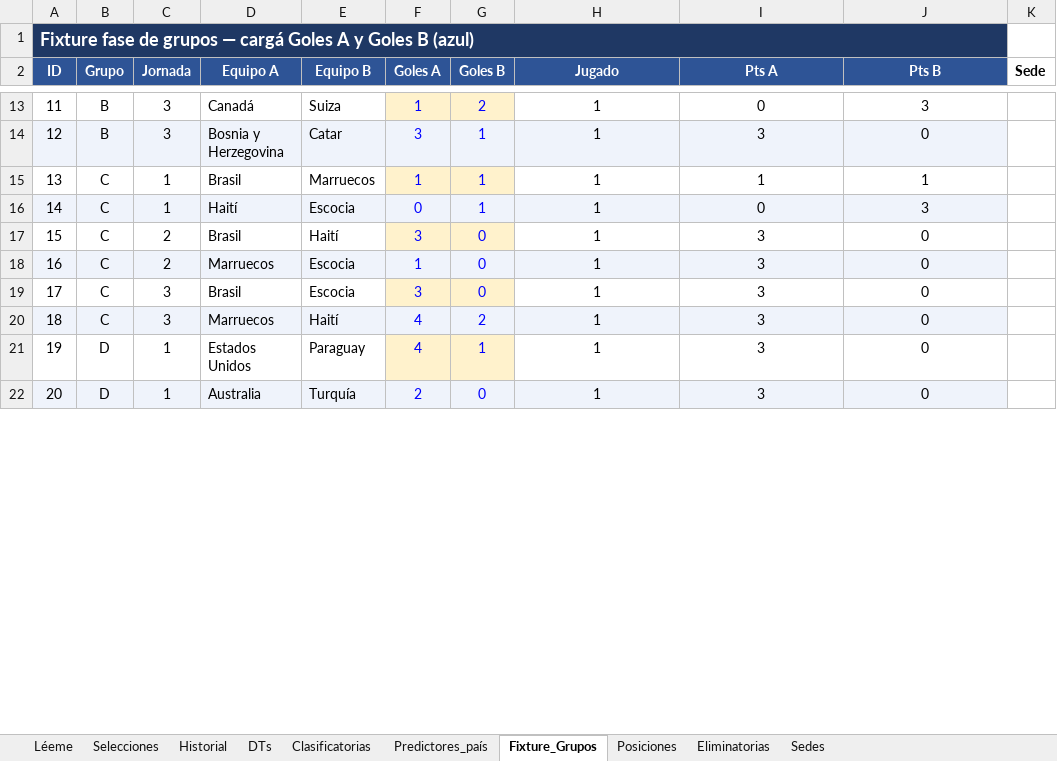
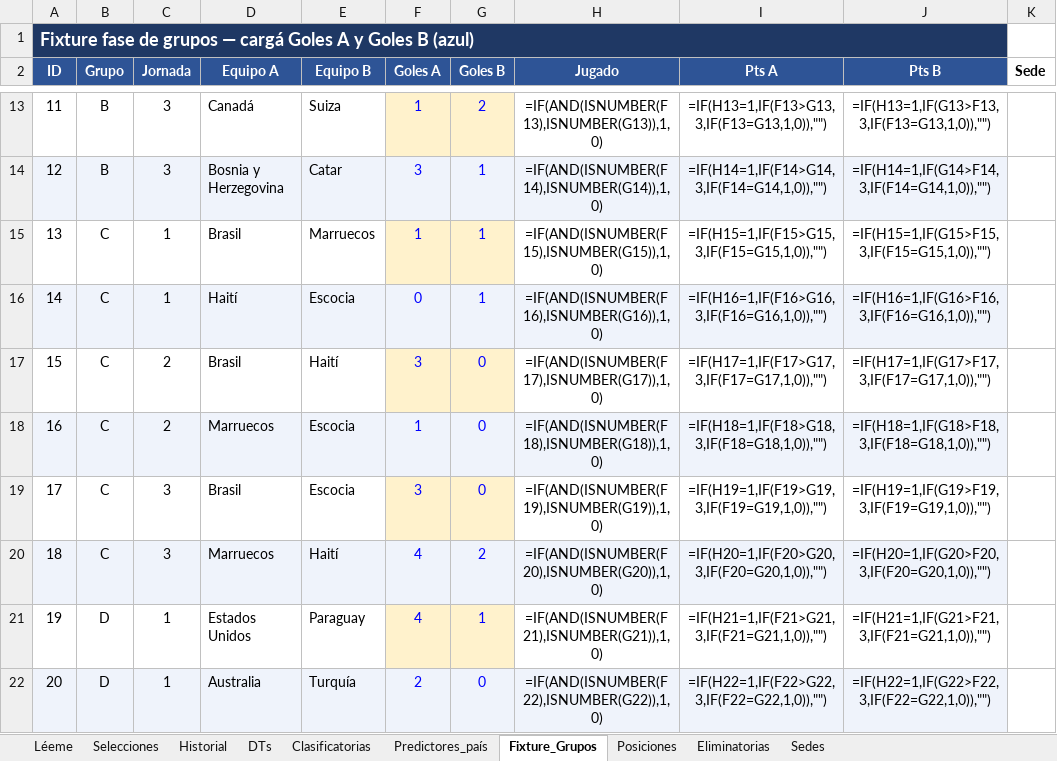
Before and after one commit to santiagoriverti/ML_prediccion_mundial2026, an Excel workbook: Mundial_2026_fuente_datos.xlsx, sheet Fixture_Grupos, drawn as a sheet; only a part is shown, gaps mark what is left out; values as stored, in another font and other column widths than the file's, no borders; formulas without a stored value are shown as written; the diff covers the shown part only; the diff names each change by its address in the sheet, - before the commit and + after, or states it on an @@ line.

```diff
--- a/Mundial_2026_fuente_datos.xlsx (sheet Fixture_Grupos)
+++ b/Mundial_2026_fuente_datos.xlsx (sheet Fixture_Grupos)
-H13 (Jugado): 1
+H13 (Jugado): =IF(AND(ISNUMBER(F13),ISNUMBER(G13)),1,0)
-I13 (Pts A): 0
+I13 (Pts A): =IF(H13=1,IF(F13>G13,3,IF(F13=G13,1,0)),"")
-J13 (Pts B): 3
+J13 (Pts B): =IF(H13=1,IF(G13>F13,3,IF(F13=G13,1,0)),"")
-H14 (Jugado): 1
+H14 (Jugado): =IF(AND(ISNUMBER(F14),ISNUMBER(G14)),1,0)
-I14 (Pts A): 3
+I14 (Pts A): =IF(H14=1,IF(F14>G14,3,IF(F14=G14,1,0)),"")
-J14 (Pts B): 0
+J14 (Pts B): =IF(H14=1,IF(G14>F14,3,IF(F14=G14,1,0)),"")
-H15 (Jugado): 1
+H15 (Jugado): =IF(AND(ISNUMBER(F15),ISNUMBER(G15)),1,0)
-I15 (Pts A): 1
+I15 (Pts A): =IF(H15=1,IF(F15>G15,3,IF(F15=G15,1,0)),"")
-J15 (Pts B): 1
+J15 (Pts B): =IF(H15=1,IF(G15>F15,3,IF(F15=G15,1,0)),"")
-H16 (Jugado): 1
+H16 (Jugado): =IF(AND(ISNUMBER(F16),ISNUMBER(G16)),1,0)
-I16 (Pts A): 0
+I16 (Pts A): =IF(H16=1,IF(F16>G16,3,IF(F16=G16,1,0)),"")
-J16 (Pts B): 3
+J16 (Pts B): =IF(H16=1,IF(G16>F16,3,IF(F16=G16,1,0)),"")
-H17 (Jugado): 1
+H17 (Jugado): =IF(AND(ISNUMBER(F17),ISNUMBER(G17)),1,0)
-I17 (Pts A): 3
+I17 (Pts A): =IF(H17=1,IF(F17>G17,3,IF(F17=G17,1,0)),"")
-J17 (Pts B): 0
+J17 (Pts B): =IF(H17=1,IF(G17>F17,3,IF(F17=G17,1,0)),"")
-H18 (Jugado): 1
+H18 (Jugado): =IF(AND(ISNUMBER(F18),ISNUMBER(G18)),1,0)
-I18 (Pts A): 3
+I18 (Pts A): =IF(H18=1,IF(F18>G18,3,IF(F18=G18,1,0)),"")
-J18 (Pts B): 0
+J18 (Pts B): =IF(H18=1,IF(G18>F18,3,IF(F18=G18,1,0)),"")
-H19 (Jugado): 1
+H19 (Jugado): =IF(AND(ISNUMBER(F19),ISNUMBER(G19)),1,0)
-I19 (Pts A): 3
+I19 (Pts A): =IF(H19=1,IF(F19>G19,3,IF(F19=G19,1,0)),"")
-J19 (Pts B): 0
+J19 (Pts B): =IF(H19=1,IF(G19>F19,3,IF(F19=G19,1,0)),"")
-H20 (Jugado): 1
+H20 (Jugado): =IF(AND(ISNUMBER(F20),ISNUMBER(G20)),1,0)
-I20 (Pts A): 3
+I20 (Pts A): =IF(H20=1,IF(F20>G20,3,IF(F20=G20,1,0)),"")
-J20 (Pts B): 0
+J20 (Pts B): =IF(H20=1,IF(G20>F20,3,IF(F20=G20,1,0)),"")
-H21 (Jugado): 1
+H21 (Jugado): =IF(AND(ISNUMBER(F21),ISNUMBER(G21)),1,0)
-I21 (Pts A): 3
+I21 (Pts A): =IF(H21=1,IF(F21>G21,3,IF(F21=G21,1,0)),"")
-J21 (Pts B): 0
+J21 (Pts B): =IF(H21=1,IF(G21>F21,3,IF(F21=G21,1,0)),"")
-H22 (Jugado): 1
+H22 (Jugado): =IF(AND(ISNUMBER(F22),ISNUMBER(G22)),1,0)
-I22 (Pts A): 3
+I22 (Pts A): =IF(H22=1,IF(F22>G22,3,IF(F22=G22,1,0)),"")
-J22 (Pts B): 0
+J22 (Pts B): =IF(H22=1,IF(G22>F22,3,IF(F22=G22,1,0)),"")
```
Also changed, not shown: 186 edited cells elsewhere in this sheet, sheet Posiciones, sheet Clasificatorias, sheet Historial, sheet Eliminatorias, 7 other files.
